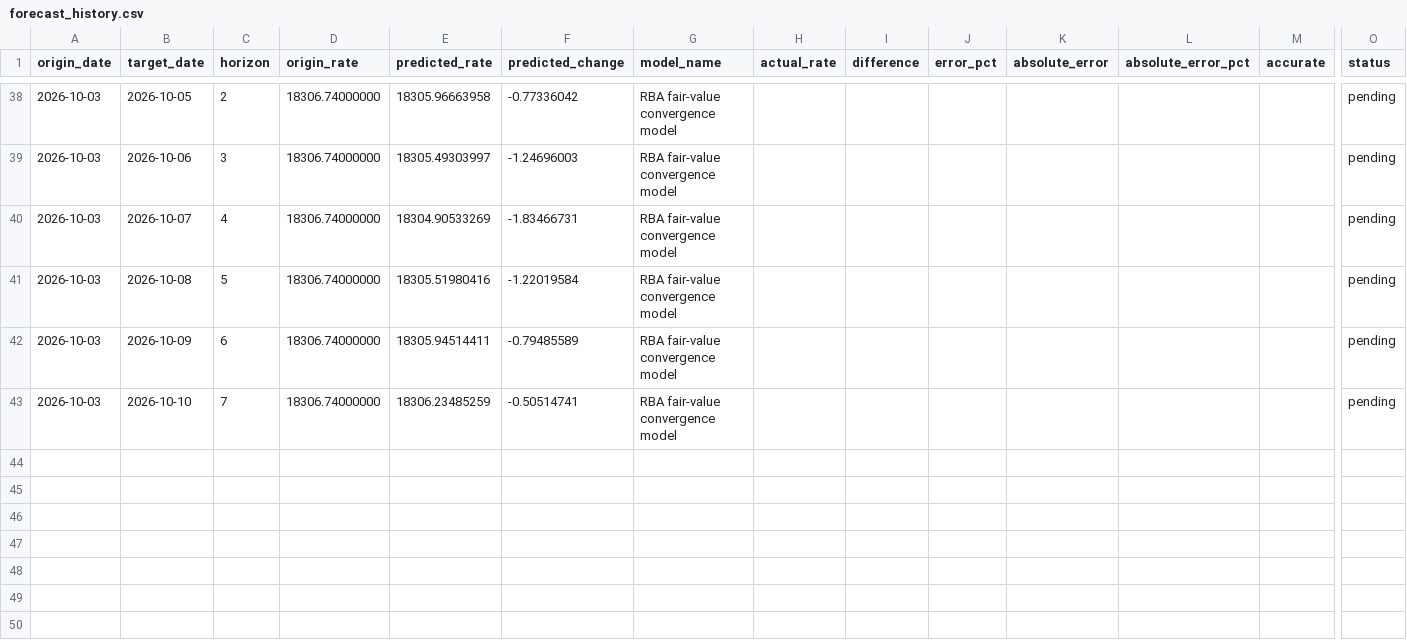
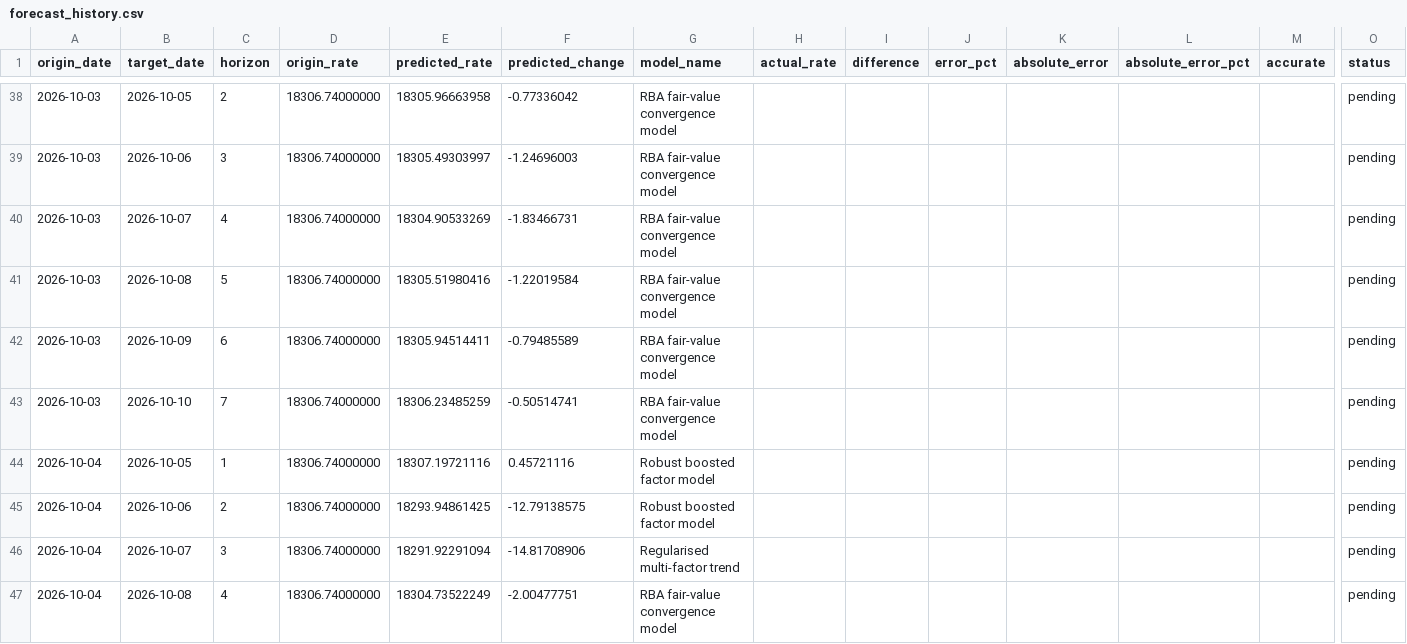
Before and after one commit to vukhanhlinhle2609/vnd-aud-transfer, a CSV file: data/forecast_history.csv, drawn as a sheet; only a part is shown, gaps mark what is left out; rows hold the shown columns only; the diff covers the shown part only; the diff names each change by its address in the sheet, - before the commit and + after, or states it on an @@ line.

```diff
--- a/data/forecast_history.csv
+++ b/data/forecast_history.csv
+row 44: 2026-10-04 | 2026-10-05 | 1 | 18306.74000000 | 18307.19721116 | 0.45721116 | Robust boosted factor model |  |  |  |  |  |  | pending
+row 45: 2026-10-04 | 2026-10-06 | 2 | 18306.74000000 | 18293.94861425 | -12.79138575 | Robust boosted factor model |  |  |  |  |  |  | pending
+row 46: 2026-10-04 | 2026-10-07 | 3 | 18306.74000000 | 18291.92291094 | -14.81708906 | Regularised multi-factor trend |  |  |  |  |  |  | pending
+row 47: 2026-10-04 | 2026-10-08 | 4 | 18306.74000000 | 18304.73522249 | -2.00477751 | RBA fair-value convergence model |  |  |  |  |  |  | pending
```
Also changed, not shown: 3 added rows and 48 edited cells elsewhere in this file, data/vcb_aud_daily.csv, data/vcb_aud_rates.csv, 1 other file.
